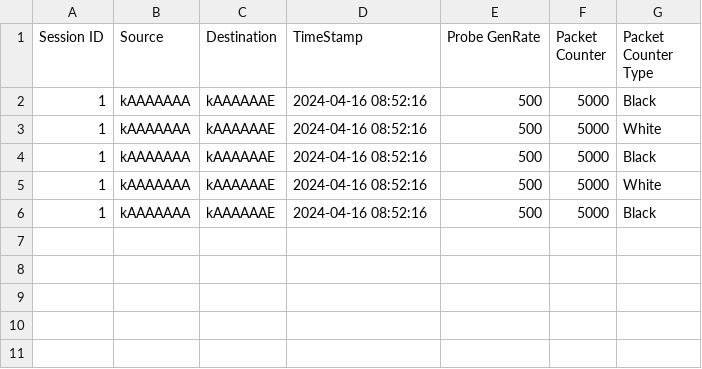
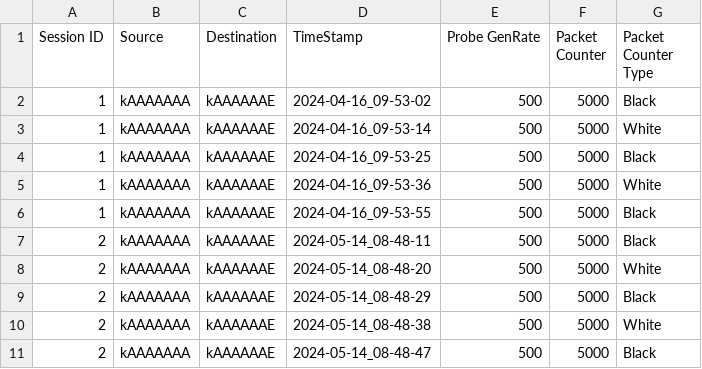
Before and after one commit to BriceBaguette/network_emulator, a CSV file: src/results/source.csv, drawn as a sheet.

```diff
--- a/src/results/source.csv
+++ b/src/results/source.csv
@@ -1,6 +1,11 @@
 Session ID,Source,Destination,TimeStamp,Probe GenRate,Packet Counter,Packet Counter Type
-1,kAAAAAAA,kAAAAAAE,2024-04-16 08:52:16,500,5000,Black
-1,kAAAAAAA,kAAAAAAE,2024-04-16 08:52:16,500,5000,White
-1,kAAAAAAA,kAAAAAAE,2024-04-16 08:52:16,500,5000,Black
-1,kAAAAAAA,kAAAAAAE,2024-04-16 08:52:16,500,5000,White
-1,kAAAAAAA,kAAAAAAE,2024-04-16 08:52:16,500,5000,Black
+1,kAAAAAAA,kAAAAAAE,2024-04-16_09-53-02,500,5000,Black
+1,kAAAAAAA,kAAAAAAE,2024-04-16_09-53-14,500,5000,White
+1,kAAAAAAA,kAAAAAAE,2024-04-16_09-53-25,500,5000,Black
+1,kAAAAAAA,kAAAAAAE,2024-04-16_09-53-36,500,5000,White
+1,kAAAAAAA,kAAAAAAE,2024-04-16_09-53-55,500,5000,Black
+2,kAAAAAAA,kAAAAAAE,2024-05-14_08-48-11,500,5000,Black
+2,kAAAAAAA,kAAAAAAE,2024-05-14_08-48-20,500,5000,White
+2,kAAAAAAA,kAAAAAAE,2024-05-14_08-48-29,500,5000,Black
+2,kAAAAAAA,kAAAAAAE,2024-05-14_08-48-38,500,5000,White
+2,kAAAAAAA,kAAAAAAE,2024-05-14_08-48-47,500,5000,Black
```
Also changed, not shown: 17 other files.
